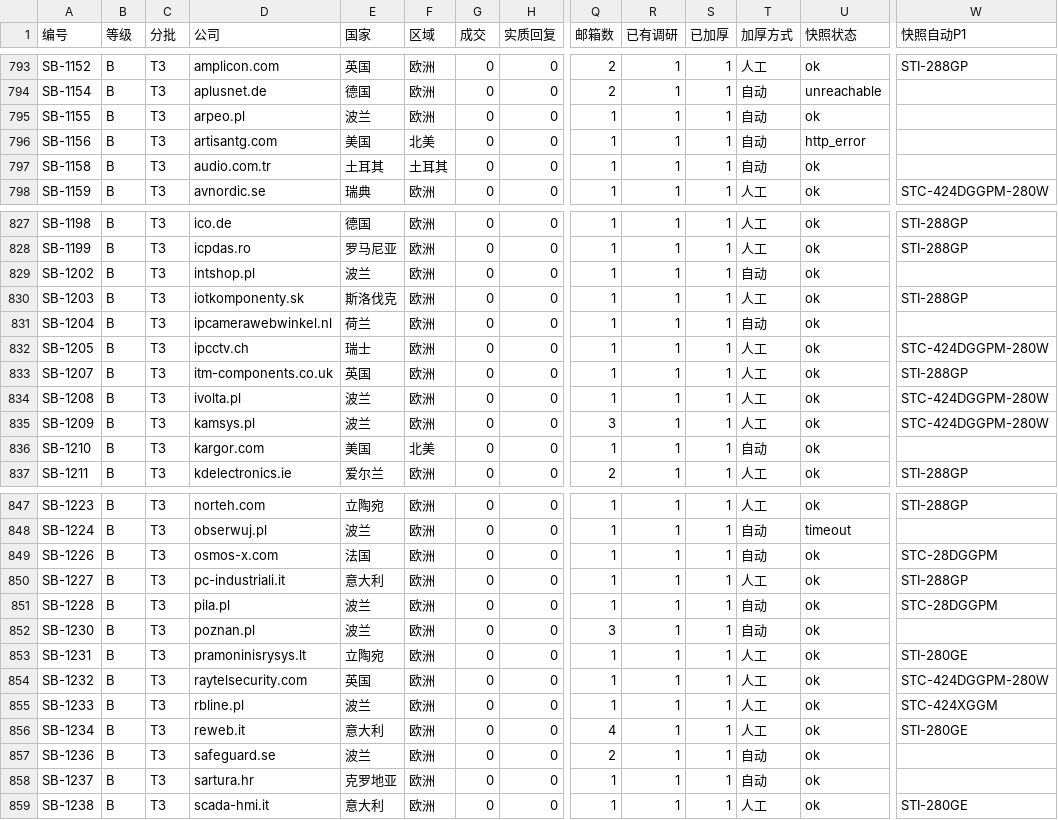
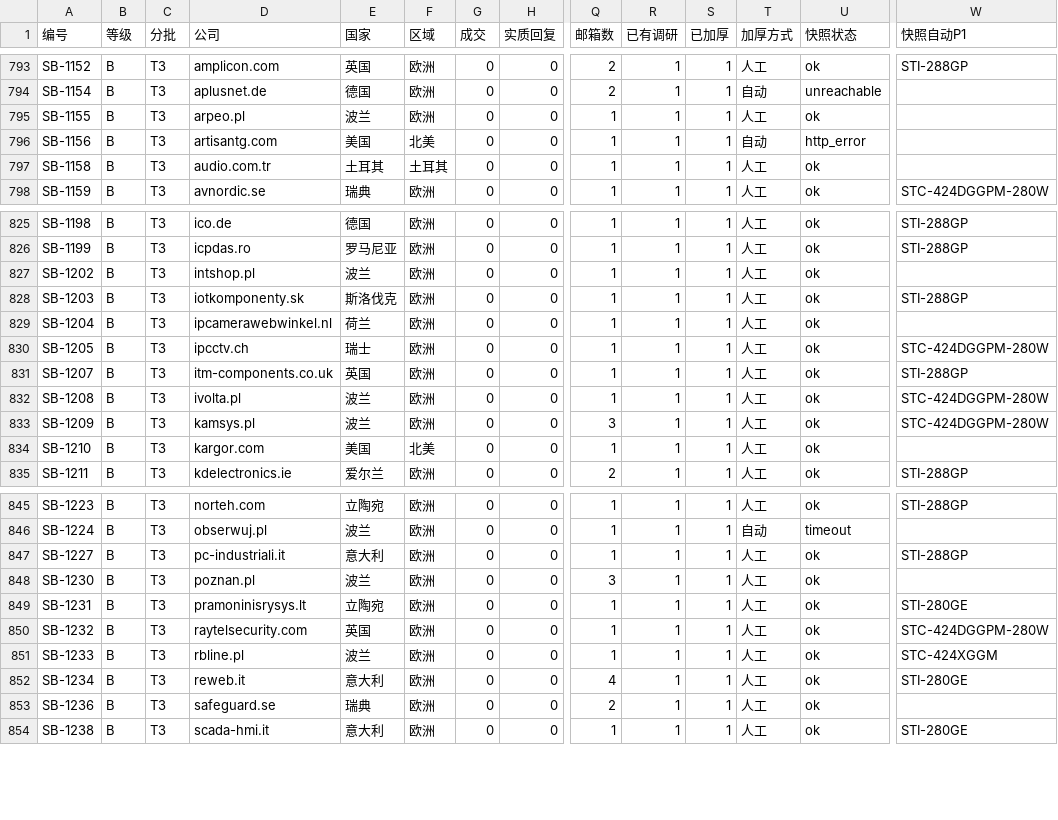
Before and after one commit to elsasaga-cloud/Planet, a CSV file: data/saga_clients/B级加厚分批.csv, drawn as a sheet; only a part is shown, gaps mark what is left out; removed rows and columns are numbered as before the commit, all else as after; rows hold the shown columns only; the diff covers the shown part only; the diff names each change by its address in the sheet, - before the commit and + after, or states it on an @@ line.

Commit message:
T27-R6: B 级 T4/T5 人工复核批 71 ×16（Audio Elektronik/ELFON OEM 30；Delta Poznań site_mismatch 待重抓；SafeGuard 国别改瑞典；降 C Elfa/RS 巨头、Grainger 巨头、OSMOS X 终端、Piła 市政府、Sartura 工程服务）
Co-authored-by: arena-agent <297053741+arena-agent@users.noreply.github.com>

```diff
--- a/data/saga_clients/B级加厚分批.csv
+++ b/data/saga_clients/B级加厚分批.csv
-T795 (加厚方式): 自动
+T795 (加厚方式): 人工
-T797 (加厚方式): 自动
+T797 (加厚方式): 人工
-T827 (加厚方式): 自动
+T827 (加厚方式): 人工
-T829 (加厚方式): 自动
+T829 (加厚方式): 人工
-T834 (加厚方式): 自动
+T834 (加厚方式): 人工
-row 849: SB-1226 | B | T3 | osmos-x.com | 法国 | 欧洲 | 0 | 0 | 1 | 1 | 1 | 自动 | ok | STC-28DGGPM
-row 851: SB-1228 | B | T3 | pila.pl | 波兰 | 欧洲 | 0 | 0 | 1 | 1 | 1 | 自动 | ok | STC-28DGGPM
-T848 (加厚方式): 自动
+T848 (加厚方式): 人工
-E853 (国家): 波兰
+E853 (国家): 瑞典
-T853 (加厚方式): 自动
+T853 (加厚方式): 人工
-row 858: SB-1237 | B | T3 | sartura.hr | 克罗地亚 | 欧洲 | 0 | 0 | 1 | 1 | 1 | 自动 | ok
```
Also changed, not shown: 2 removed rows and 4 edited cells elsewhere in this file, 44 other files.
